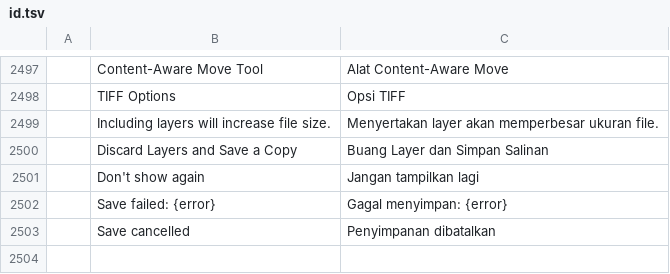
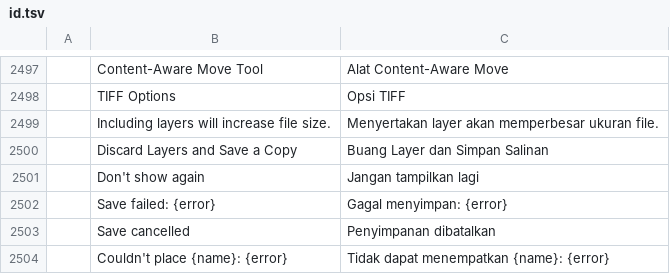
Before and after one commit to 0x6Ason/photocraft, a TSV file: crates/ui-egui/src/i18n/id.tsv, drawn as a sheet; only a part is shown, gaps mark what is left out; the diff names each change by its address in the sheet, - before the commit and + after, or states it on an @@ line.

```diff
--- a/crates/ui-egui/src/i18n/id.tsv
+++ b/crates/ui-egui/src/i18n/id.tsv
+row 2504:  | Couldn't place {name}: {error} | Tidak dapat menempatkan {name}: {error}
```
Also changed, not shown: crates/ui-egui/src/i18n/de.tsv, crates/ui-egui/src/i18n/ja.tsv, 27 other files.
